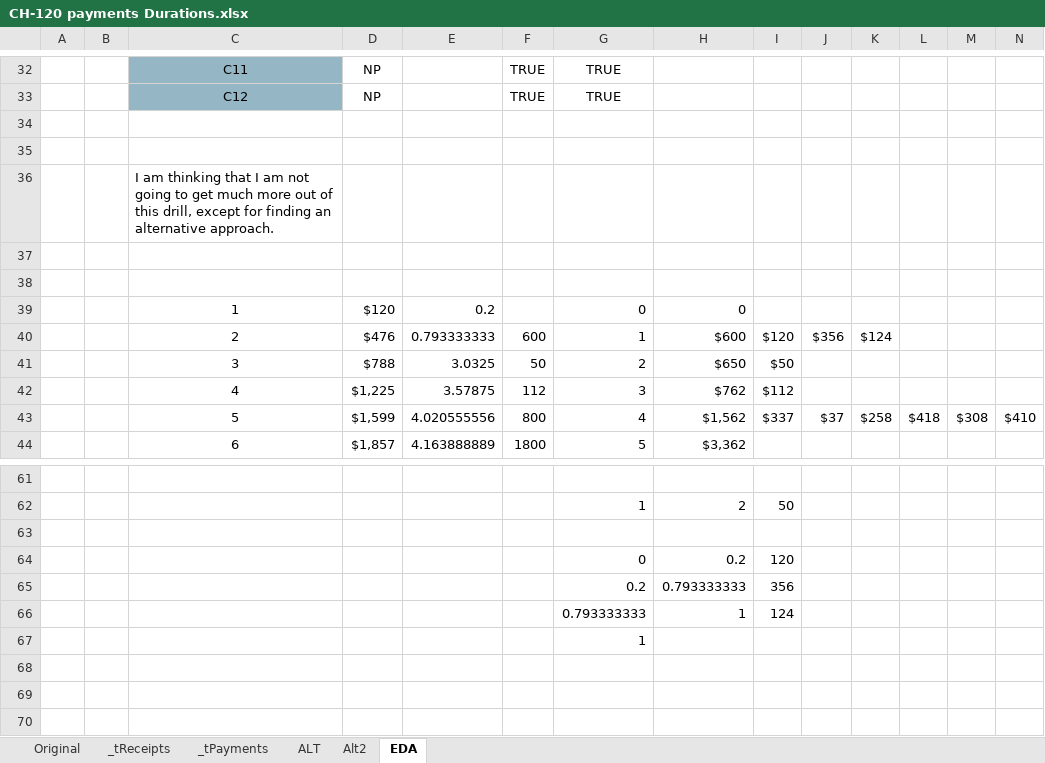
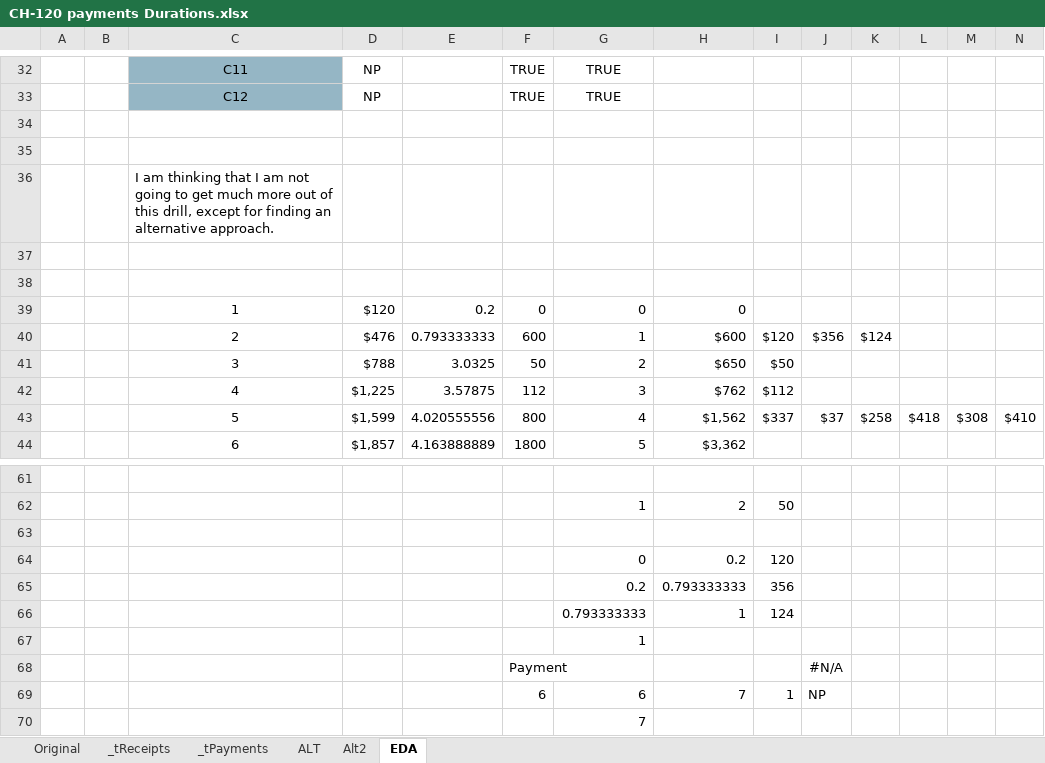
Before and after one commit to ziggle/PowerQueryBitsAndPieces, an Excel workbook: CH-120 payments Durations.xlsx, sheet EDA, drawn as a sheet; only a part is shown, gaps mark what is left out; values as stored, in another font and other column widths than the file's, no borders; rows hold the shown columns only; the diff names each change by its address in the sheet, - before the commit and + after, or states it on an @@ line.

Commit message:
I now have a model version that works with decimal numbers

```diff
--- a/CH-120 payments Durations.xlsx (sheet EDA)
+++ b/CH-120 payments Durations.xlsx (sheet EDA)
-F39: (empty)
+F39: 0
+row 68:  |  |  |  |  | Payment |  |  |  | #N/A
+row 69:  |  |  |  |  | 6 | 6 | 7 | 1 | NP
+row 70:  |  |  |  |  |  | 7
```
